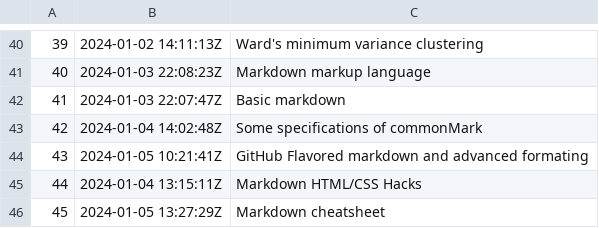
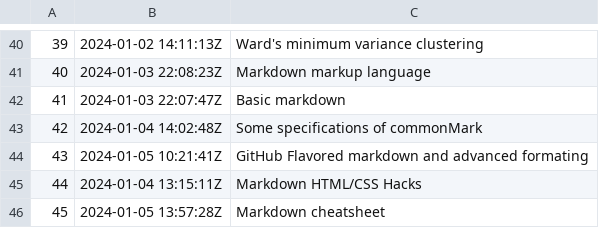
Before and after one commit to alxn0/zet, a TSV file: dex/nodes.tsv, drawn as a sheet; only a part is shown, gaps mark what is left out.

```diff
--- a/dex/nodes.tsv
+++ b/dex/nodes.tsv
@@ -45,2 +45,2 @@
 44	2024-01-04 13:15:11Z	Markdown HTML/CSS Hacks
-45	2024-01-05 13:27:29Z	Markdown cheatsheet
+45	2024-01-05 13:57:28Z	Markdown cheatsheet
```
Also changed, not shown: 2 other files.
